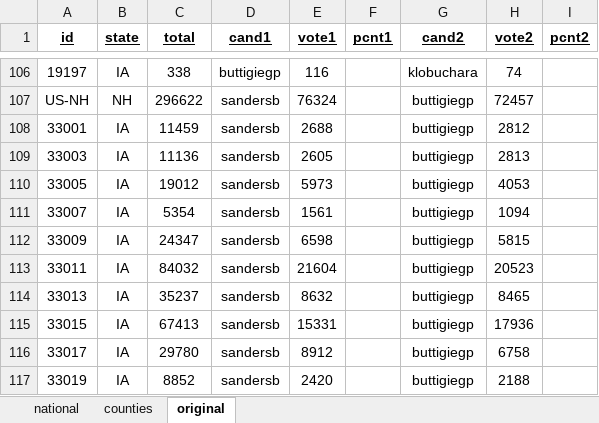
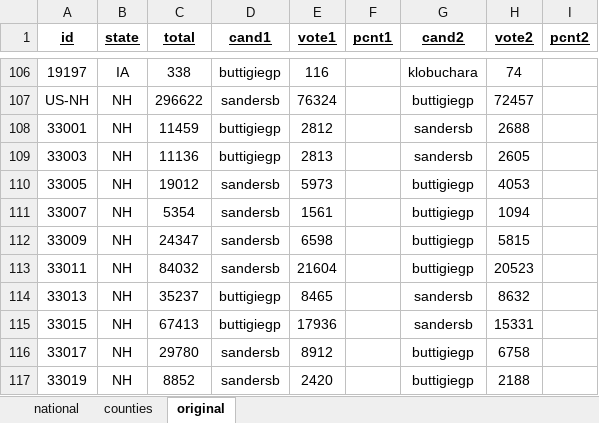
Before and after one commit to Nir-0z/USA, an Excel workbook: Results/2020/Primaries/Democrats.xlsx, sheet original, drawn as a sheet; only a part is shown, gaps mark what is left out; values as stored, in another font and other column widths than the file's, no borders; the diff names each change by its address in the sheet, - before the commit and + after, or states it on an @@ line.

```diff
--- a/Results/2020/Primaries/Democrats.xlsx (sheet original)
+++ b/Results/2020/Primaries/Democrats.xlsx (sheet original)
-B108:B117 (state): IA
+B108:B117 (state): NH
-D108:D109 (cand1): sandersb
+D108:D109 (cand1): buttigiegp
-E108 (vote1): 2688
+E108 (vote1): 2812
-G108:G109 (cand2): buttigiegp
+G108:G109 (cand2): sandersb
-H108 (vote2): 2812
+H108 (vote2): 2688
-E109 (vote1): 2605
+E109 (vote1): 2813
-H109 (vote2): 2813
+H109 (vote2): 2605
-D114:D115 (cand1): sandersb
+D114:D115 (cand1): buttigiegp
-E114 (vote1): 8632
+E114 (vote1): 8465
-G114:G115 (cand2): buttigiegp
+G114:G115 (cand2): sandersb
-H114 (vote2): 8465
+H114 (vote2): 8632
-E115 (vote1): 15331
+E115 (vote1): 17936
-H115 (vote2): 17936
+H115 (vote2): 15331
```
Also changed, not shown: sheet counties, 1 other file.
